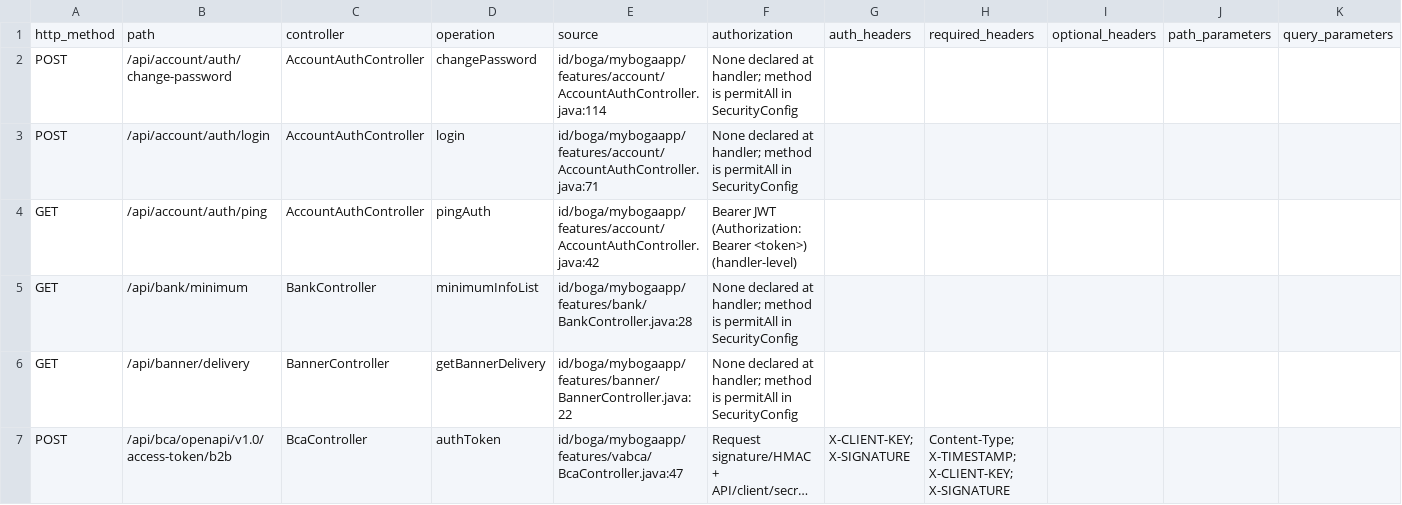
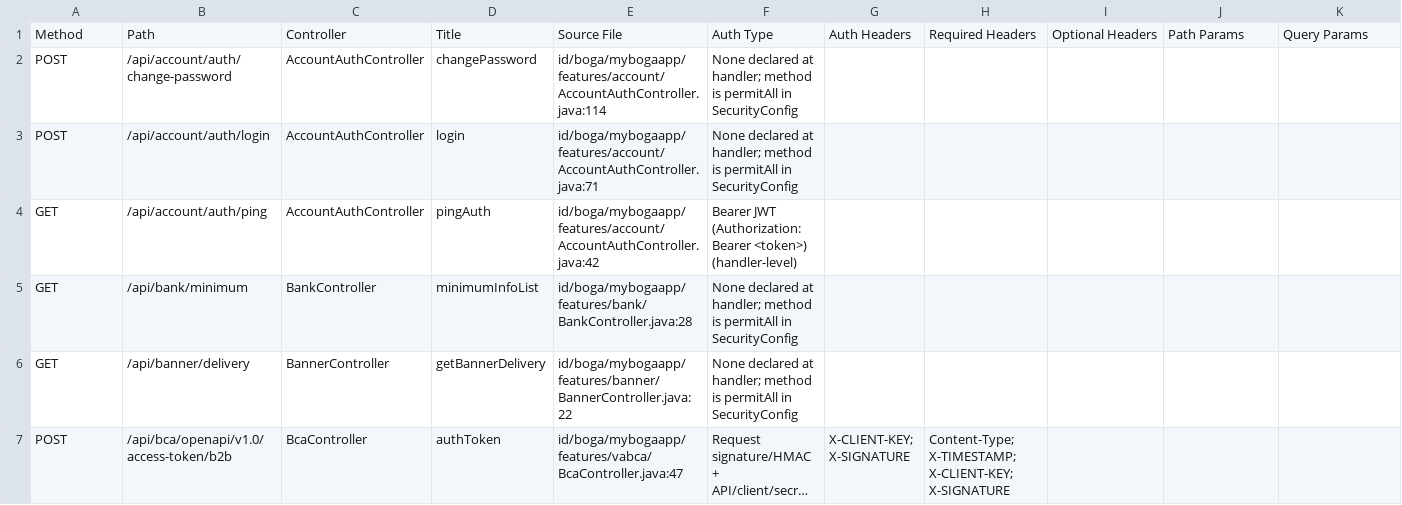
Before and after one commit to jdprasetya/WebAPI-Documentation, a CSV file: data/api_documentation_inventory.csv, drawn as a sheet; only a part is shown; long unchanged cells end in …; removed rows and columns are numbered as before the commit, all else as after; rows hold the shown columns only; the diff names each change by its address in the sheet, - before the commit and + after, or states it on an @@ line.

```diff
--- a/data/api_documentation_inventory.csv
+++ b/data/api_documentation_inventory.csv
-row 1: http_method | path | controller | operation | source | authorization | auth_headers | required_headers | optional_headers | path_parameters | query_parameters
+row 1: Method | Path | Controller | Title | Source File | Auth Type | Auth Headers | Required Headers | Optional Headers | Path Params | Query Params
```
Also changed, not shown: data/budgeting-api-inventory.csv, data/syncprocess-api-inventory.csv, 8 other files.
